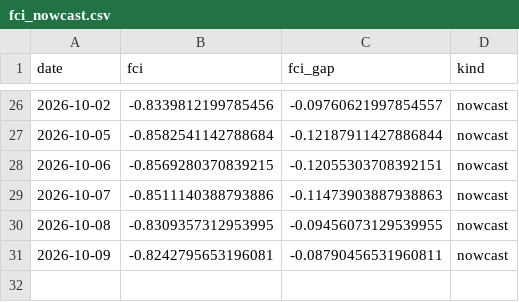
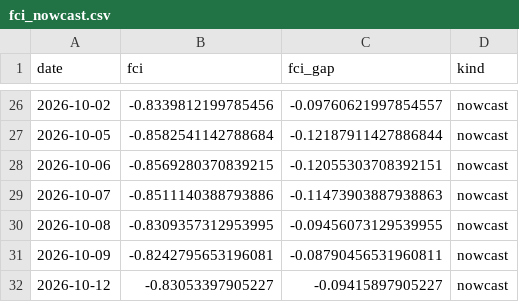
Before and after one commit to alp-simsek/fcistar, a CSV file: backend/data/output/fci_nowcast.csv, drawn as a sheet; only a part is shown, gaps mark what is left out.

```diff
--- a/backend/data/output/fci_nowcast.csv
+++ b/backend/data/output/fci_nowcast.csv
@@ -31 +31,2 @@ date,fci,fci_gap,kind
 2026-10-09,-0.8242795653196081,-0.08790456531960811,nowcast
+2026-10-12,-0.83053397905227,-0.09415897905227,nowcast
```
Also changed, not shown: backend/data/output/fci_components.csv, 1 other file.
